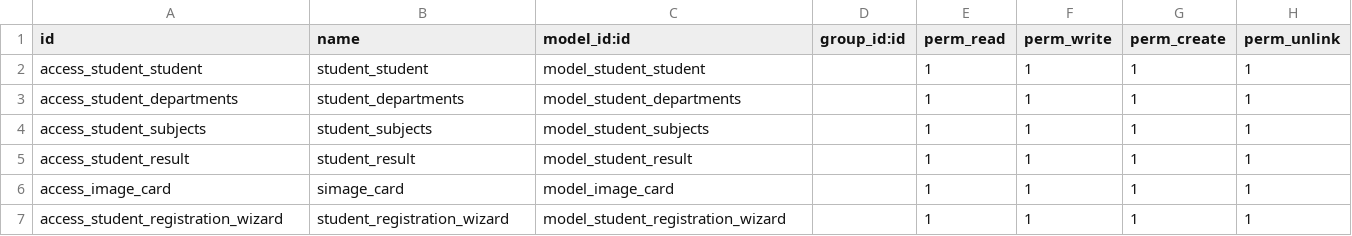
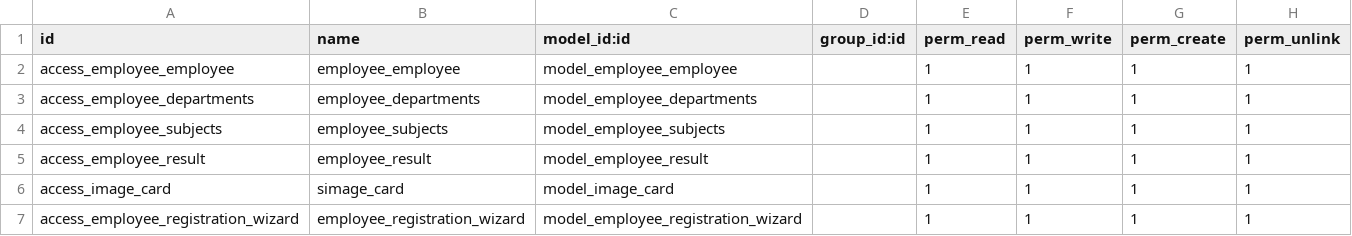
Before and after one commit to Gemechisgk/general_service, a CSV file: security/ir.model.access.csv, drawn as a sheet.

```diff
--- a/security/ir.model.access.csv
+++ b/security/ir.model.access.csv
@@ -1,7 +1,7 @@
 id,name,model_id:id,group_id:id,perm_read,perm_write,perm_create,perm_unlink
-access_student_student,student_student,model_student_student,,1,1,1,1
-access_student_departments,student_departments,model_student_departments,,1,1,1,1
-access_student_subjects,student_subjects,model_student_subjects,,1,1,1,1
-access_student_result,student_result,model_student_result,,1,1,1,1
+access_employee_employee,employee_employee,model_employee_employee,,1,1,1,1
+access_employee_departments,employee_departments,model_employee_departments,,1,1,1,1
+access_employee_subjects,employee_subjects,model_employee_subjects,,1,1,1,1
+access_employee_result,employee_result,model_employee_result,,1,1,1,1
 access_image_card,simage_card,model_image_card,,1,1,1,1
-access_student_registration_wizard,student_registration_wizard,model_student_registration_wizard,,1,1,1,1
+access_employee_registration_wizard,employee_registration_wizard,model_employee_registration_wizard,,1,1,1,1
```
Also changed, not shown: 22 other files.
